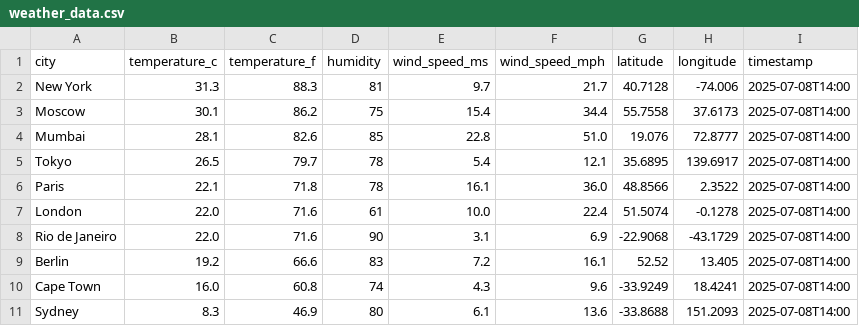
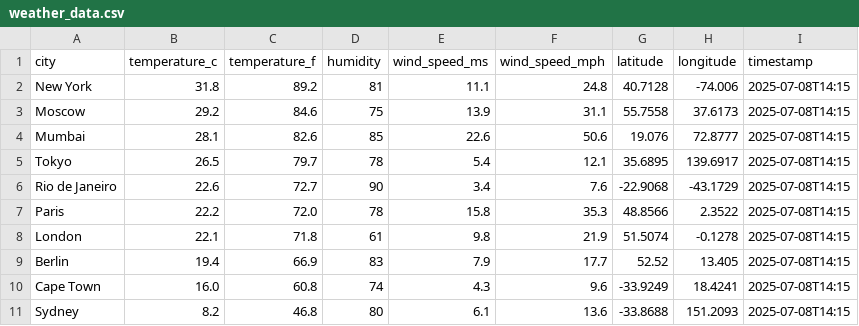
Before and after one commit to jp-developer0/Singular-Weather-Analytics, a CSV file: weather_data.csv, drawn as a sheet.

```diff
--- a/weather_data.csv
+++ b/weather_data.csv
@@ -1,11 +1,11 @@
 city,temperature_c,temperature_f,humidity,wind_speed_ms,wind_speed_mph,latitude,longitude,timestamp
-New York,31.3,88.3,81,9.7,21.7,40.7128,-74.006,2025-07-08T14:00
-Moscow,30.1,86.2,75,15.4,34.4,55.7558,37.6173,2025-07-08T14:00
-Mumbai,28.1,82.6,85,22.8,51.0,19.076,72.8777,2025-07-08T14:00
-Tokyo,26.5,79.7,78,5.4,12.1,35.6895,139.6917,2025-07-08T14:00
-Paris,22.1,71.8,78,16.1,36.0,48.8566,2.3522,2025-07-08T14:00
-London,22.0,71.6,61,10.0,22.4,51.5074,-0.1278,2025-07-08T14:00
-Rio de Janeiro,22.0,71.6,90,3.1,6.9,-22.9068,-43.1729,2025-07-08T14:00
-Berlin,19.2,66.6,83,7.2,16.1,52.52,13.405,2025-07-08T14:00
-Cape Town,16.0,60.8,74,4.3,9.6,-33.9249,18.4241,2025-07-08T14:00
-Sydney,8.3,46.9,80,6.1,13.6,-33.8688,151.2093,2025-07-08T14:00
+New York,31.8,89.2,81,11.1,24.8,40.7128,-74.006,2025-07-08T14:15
+Moscow,29.2,84.6,75,13.9,31.1,55.7558,37.6173,2025-07-08T14:15
+Mumbai,28.1,82.6,85,22.6,50.6,19.076,72.8777,2025-07-08T14:15
+Tokyo,26.5,79.7,78,5.4,12.1,35.6895,139.6917,2025-07-08T14:15
+Rio de Janeiro,22.6,72.7,90,3.4,7.6,-22.9068,-43.1729,2025-07-08T14:15
+Paris,22.2,72.0,78,15.8,35.3,48.8566,2.3522,2025-07-08T14:15
+London,22.1,71.8,61,9.8,21.9,51.5074,-0.1278,2025-07-08T14:15
+Berlin,19.4,66.9,83,7.9,17.7,52.52,13.405,2025-07-08T14:15
+Cape Town,16.0,60.8,74,4.3,9.6,-33.9249,18.4241,2025-07-08T14:15
+Sydney,8.2,46.8,80,6.1,13.6,-33.8688,151.2093,2025-07-08T14:15
```
Also changed, not shown: 4 other files.
